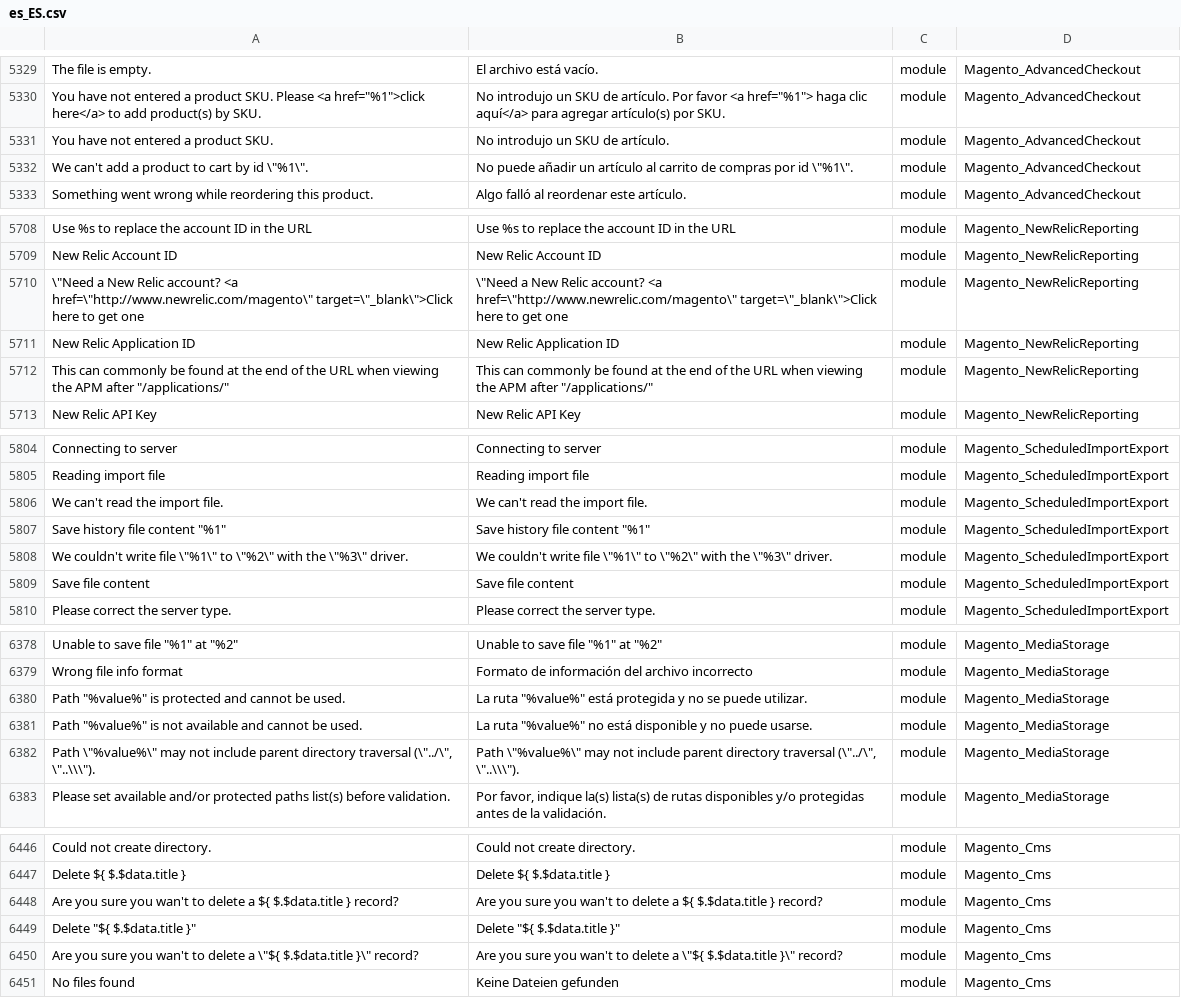
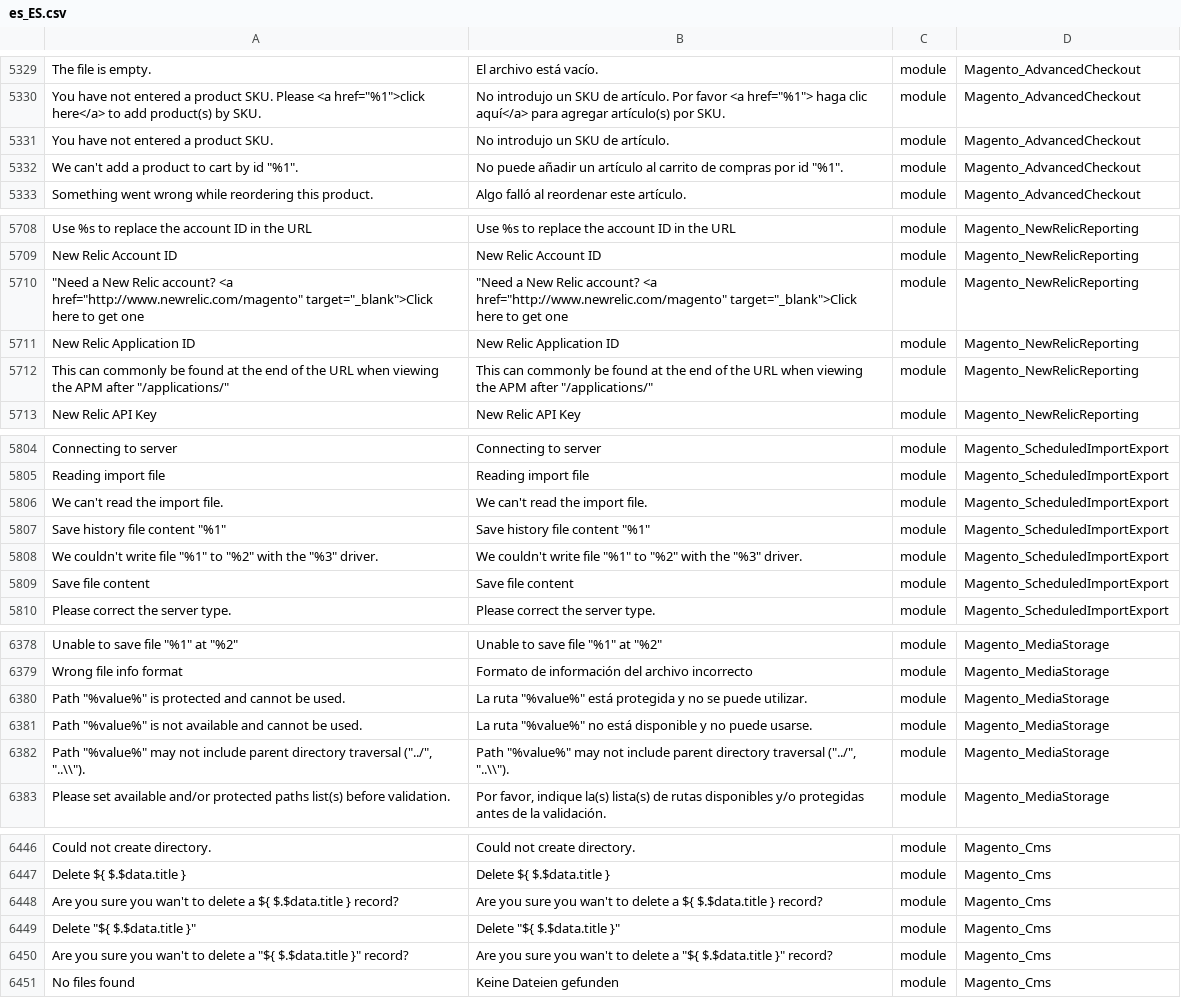
Before and after one commit to eusonlito/magento2-language-es_es, a CSV file: es_ES.csv, drawn as a sheet; only a part is shown, gaps mark what is left out; the diff covers the shown part only.

```diff
--- a/es_ES.csv
+++ b/es_ES.csv
@@ -5331,3 +5331,3 @@
 "You have not entered a product SKU.","No introdujo un SKU de artículo.","module","Magento_AdvancedCheckout"
-"We can't add a product to cart by id \""%1\"".","No puede añadir un artículo al carrito de compras por id \""%1\"".","module","Magento_AdvancedCheckout"
+"We can't add a product to cart by id ""%1"".","No puede añadir un artículo al carrito de compras por id ""%1"".","module","Magento_AdvancedCheckout"
 "Something went wrong while reordering this product.","Algo falló al reordenar este artículo.","module","Magento_AdvancedCheckout"
@@ -5709,3 +5709,3 @@
 "New Relic Account ID","New Relic Account ID","module","Magento_NewRelicReporting"
-"\""Need a New Relic account? <a href=\""http://www.newrelic.com/magento\"" target=\""_blank\"">Click here to get one","\""Need a New Relic account? <a href=\""http://www.newrelic.com/magento\"" target=\""_blank\"">Click here to get one","module","Magento_NewRelicReporting"
+"""Need a New Relic account? <a href=""http://www.newrelic.com/magento"" target=""_blank"">Click here to get one","""Need a New Relic account? <a href=""http://www.newrelic.com/magento"" target=""_blank"">Click here to get one","module","Magento_NewRelicReporting"
 "New Relic Application ID","New Relic Application ID","module","Magento_NewRelicReporting"
@@ -5807,3 +5807,3 @@
 "Save history file content ""%1""","Save history file content ""%1""","module","Magento_ScheduledImportExport"
-"We couldn't write file \""%1\"" to \""%2\"" with the \""%3\"" driver.","We couldn't write file \""%1\"" to \""%2\"" with the \""%3\"" driver.","module","Magento_ScheduledImportExport"
+"We couldn't write file ""%1"" to ""%2"" with the ""%3"" driver.","We couldn't write file ""%1"" to ""%2"" with the ""%3"" driver.","module","Magento_ScheduledImportExport"
 "Save file content","Save file content","module","Magento_ScheduledImportExport"
@@ -6381,3 +6381,3 @@
 "Path ""%value%"" is not available and cannot be used.","La ruta ""%value%"" no está disponible y no puede usarse.","module","Magento_MediaStorage"
-"Path \""%value%\"" may not include parent directory traversal (\""../\"", \""..\\\"").","Path \""%value%\"" may not include parent directory traversal (\""../\"", \""..\\\"").","module","Magento_MediaStorage"
+"Path ""%value%"" may not include parent directory traversal (""../"", ""..\\"").","Path ""%value%"" may not include parent directory traversal (""../"", ""..\\"").","module","Magento_MediaStorage"
 "Please set available and/or protected paths list(s) before validation.","Por favor, indique la(s) lista(s) de rutas disponibles y/o protegidas antes de la validación.","module","Magento_MediaStorage"
@@ -6449,3 +6449,3 @@
 "Delete ""${ $.$data.title }""","Delete ""${ $.$data.title }""","module","Magento_Cms"
-"Are you sure you wan't to delete a \""${ $.$data.title }\"" record?","Are you sure you wan't to delete a \""${ $.$data.title }\"" record?","module","Magento_Cms"
+"Are you sure you wan't to delete a ""${ $.$data.title }"" record?","Are you sure you wan't to delete a ""${ $.$data.title }"" record?","module","Magento_Cms"
 "No files found","Keine Dateien gefunden","module","Magento_Cms"
```
Also changed, not shown: 42 edited cells elsewhere in this file, 1 other file.
